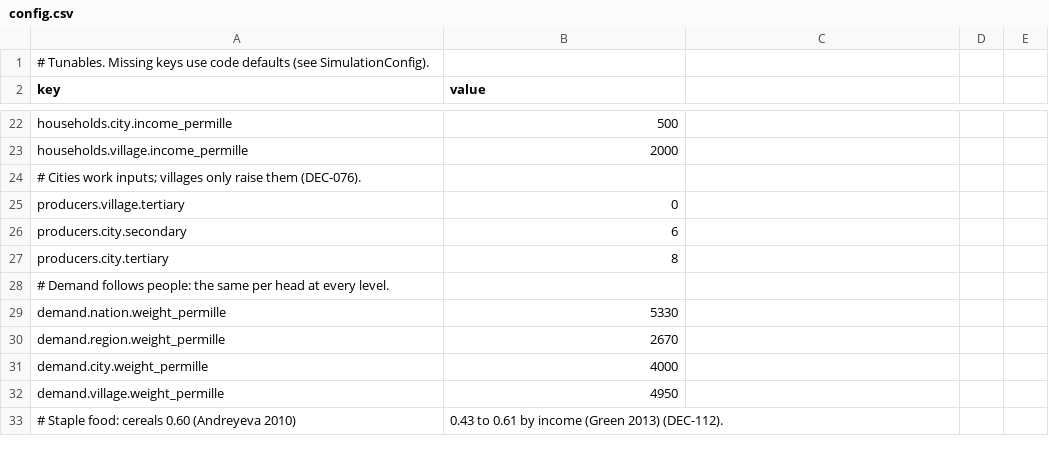
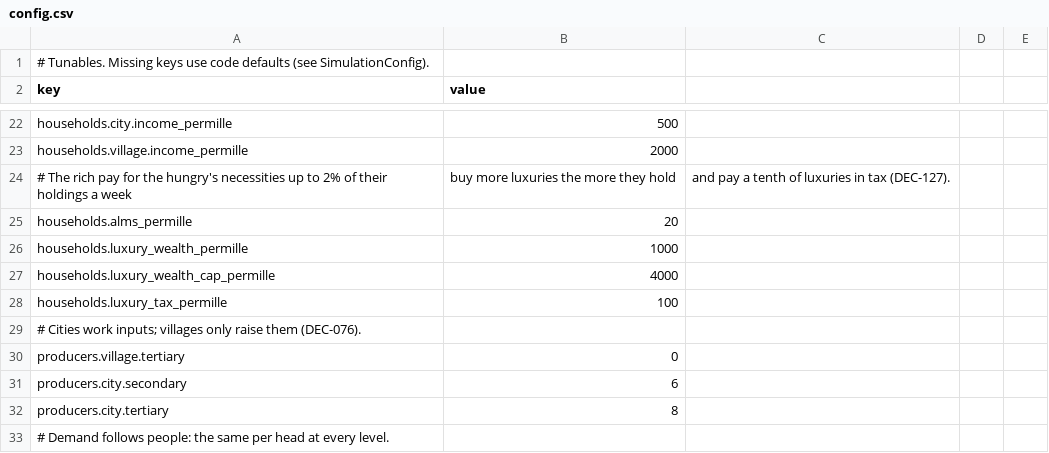
Before and after one commit to Semel-0421/Fantasy-Economic-Simulator, a CSV file: Assets/StreamingAssets/Data/config.csv, drawn as a sheet; only a part is shown, gaps mark what is left out; the shorter side is filled out with more unchanged rows; the diff names each change by its address in the sheet, - before the commit and + after, or states it on an @@ line.

```diff
--- a/Assets/StreamingAssets/Data/config.csv
+++ b/Assets/StreamingAssets/Data/config.csv
+row 24: # The rich pay for the hungry's necessities up to 2% of their holdings a week | buy more luxuries the more they hold | and pay a tenth of luxuries in tax (DEC-127).
+row 25: households.alms_permille | 20
+row 26: households.luxury_wealth_permille | 1000
+row 27: households.luxury_wealth_cap_permille | 4000
+row 28: households.luxury_tax_permille | 100
```
Also changed, not shown: 17 other files.
